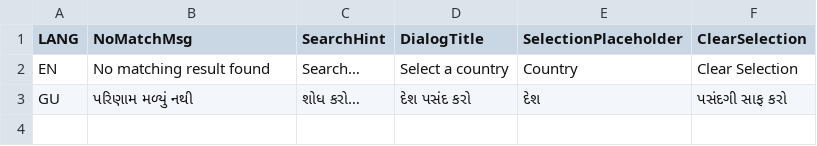
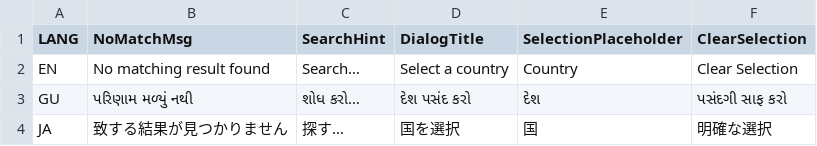
Before and after one commit to hbb20/AndroidCountryPicker, a CSV file: buildSrc/src/main/java/datagenerator/data/MultilingualCPMessages.csv, drawn as a sheet; the diff names each change by its address in the sheet, - before the commit and + after, or states it on an @@ line.

```diff
--- a/buildSrc/src/main/java/datagenerator/data/MultilingualCPMessages.csv
+++ b/buildSrc/src/main/java/datagenerator/data/MultilingualCPMessages.csv
+row 4: JA | 致する結果が見つかりません | 探す… | 国を選択 | 国 | 明確な選択
```
Also changed, not shown: 4 other files.
